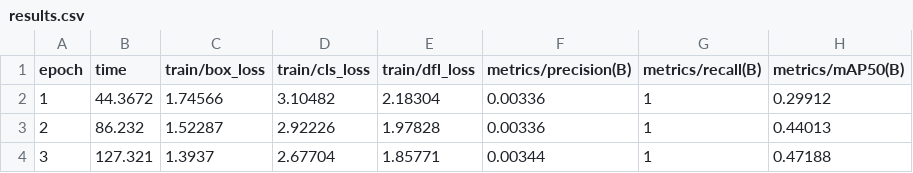
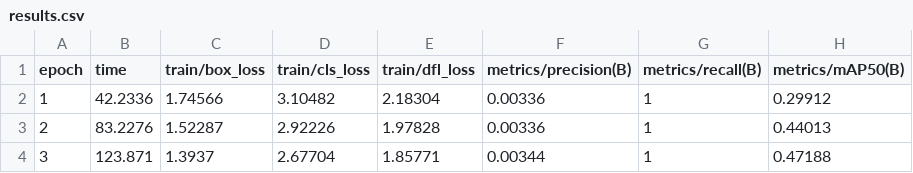
Before and after one commit to brunocouto/Desafio-5-senai-, a CSV file: runs_semana5/treino_ajustado_3_epocas/results.csv, drawn as a sheet; only a part is shown; the diff names each change by its address in the sheet, - before the commit and + after, or states it on an @@ line.

```diff
--- a/runs_semana5/treino_ajustado_3_epocas/results.csv
+++ b/runs_semana5/treino_ajustado_3_epocas/results.csv
-B2 (time): 44.3672
+B2 (time): 42.2336
-B3 (time): 86.232
+B3 (time): 83.2276
-B4 (time): 127.321
+B4 (time): 123.871
```
Also changed, not shown: runs_semana5/baseline_2_epocas/results.csv, 7 other files.
